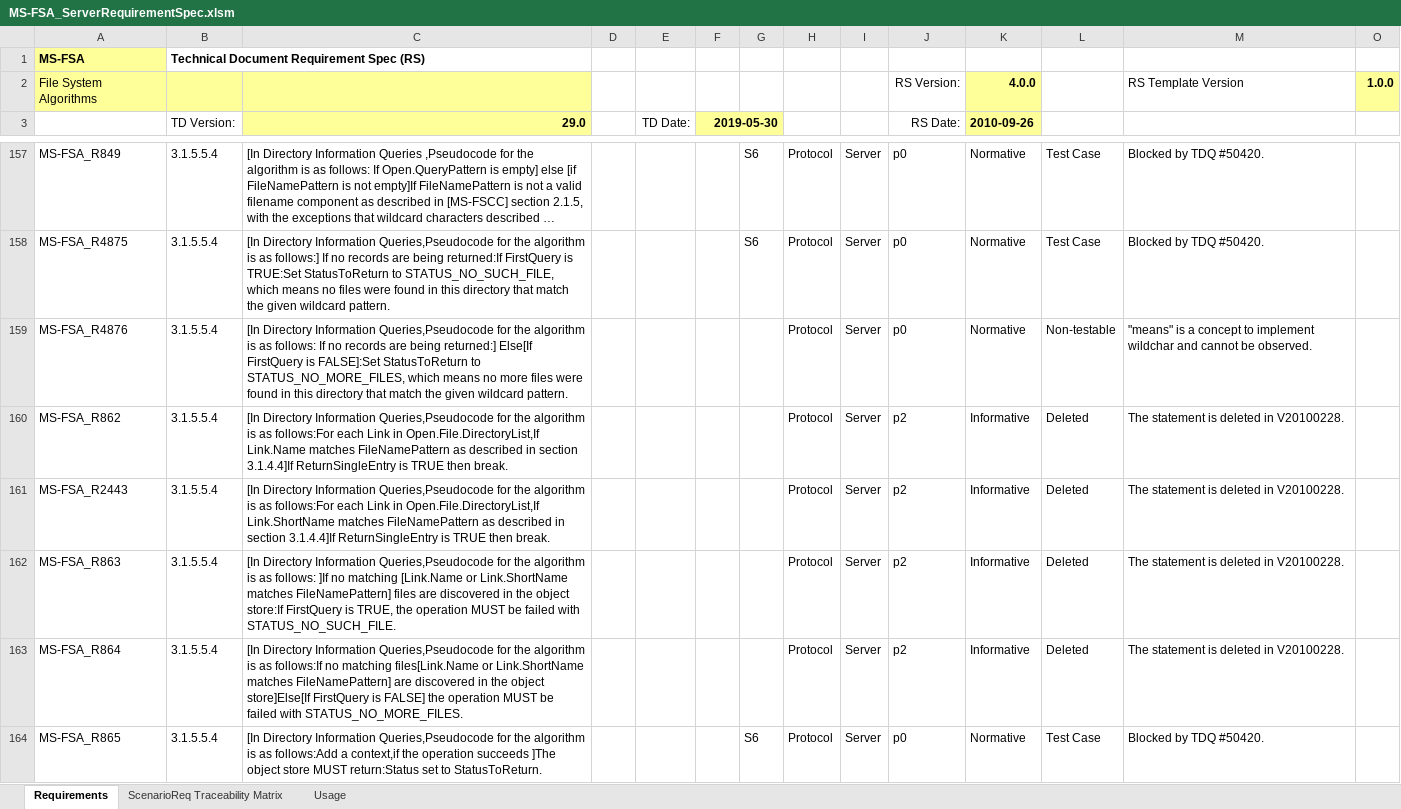
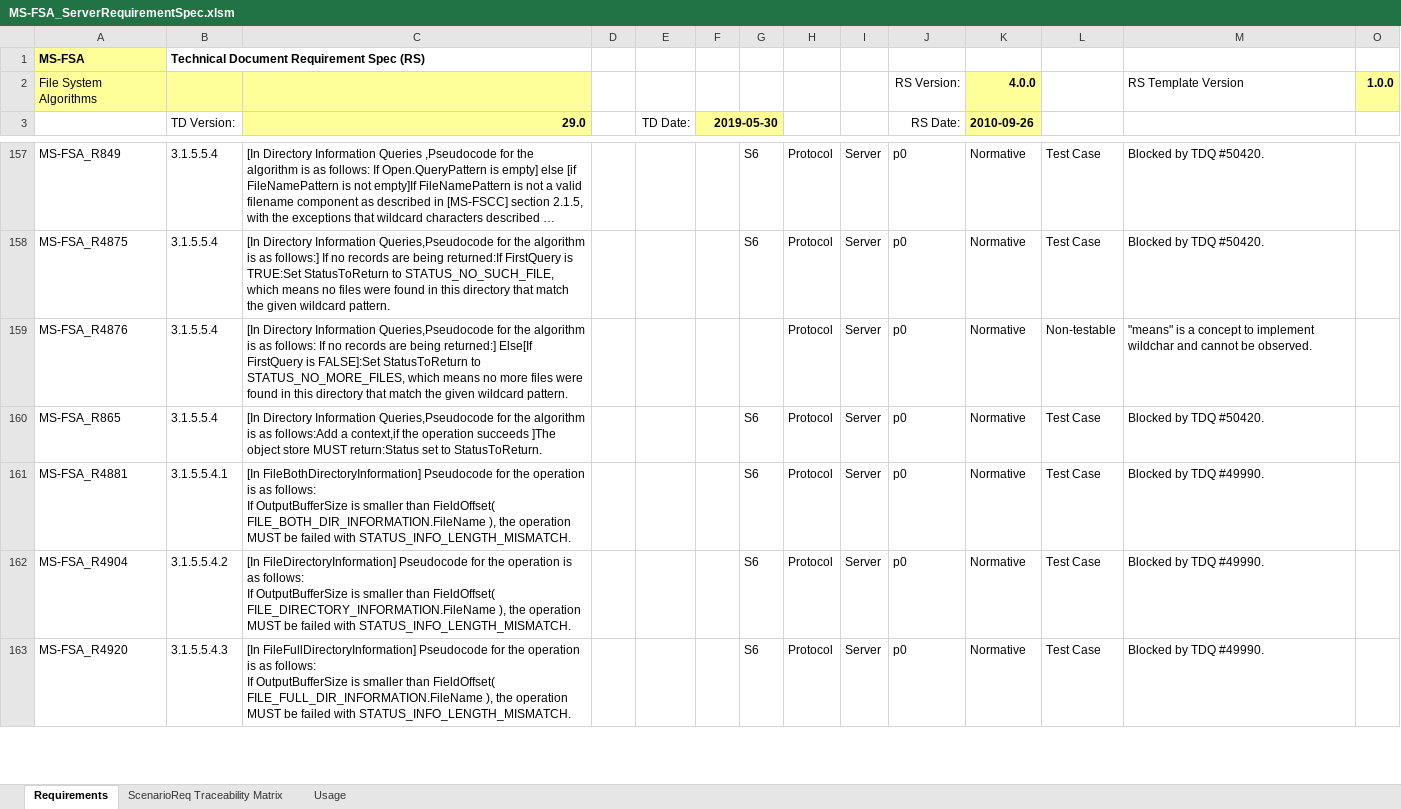
Before and after one commit to microsoft/WindowsProtocolTestSuites, an Excel workbook: TestSuites/FileServer/docs/MS-FSA_ServerRequirementSpec.xlsm, sheet Requirements, drawn as a sheet; only a part is shown, gaps mark what is left out; the shorter side is filled out with more unchanged rows; long unchanged cells end in …; values as stored, in another font and other column widths than the file's, no borders; conditional formats and table styles not drawn; rows hold the shown columns only; the diff covers the shown part only; the diff names each change by its address in the sheet, - before the commit and + after, or states it on an @@ line.

Commit message:
Update MS-FSA_ServerRequirementSpec.xlsm

```diff
--- a/TestSuites/FileServer/docs/MS-FSA_ServerRequirementSpec.xlsm (sheet Requirements)
+++ b/TestSuites/FileServer/docs/MS-FSA_ServerRequirementSpec.xlsm (sheet Requirements)
-row 160: MS-FSA_R862 | 3.1.5.5.4 | [In Directory Information Queries,Pseudocode for the algorithm is as follows:For each Link in Open.File.DirectoryList,If Link.Name matches FileNamePattern as described in section 3.1.4.4]If ReturnSingleEntry is TRUE then break. |  |  |  |  | Protocol | Server | p2 | Informative | Deleted | The statement is deleted in V20100228.
-row 161: MS-FSA_R2443 | 3.1.5.5.4 | [In Directory Information Queries,Pseudocode for the algorithm is as follows:For each Link in Open.File.DirectoryList,If Link.ShortName matches FileNamePattern as described in section 3.1.4.4]If ReturnSingleEntry is TRUE then break. |  |  |  |  | Protocol | Server | p2 | Informative | Deleted | The statement is deleted in V20100228.
-row 162: MS-FSA_R863 | 3.1.5.5.4 | [In Directory Information Queries,Pseudocode for the algorithm is as follows: ]If no matching [Link.Name or Link.ShortName matches FileNamePattern] files are discovered in the object store:If FirstQuery is TRUE, the operation MUST be failed with STATUS_NO_SUCH_FILE. |  |  |  |  | Protocol | Server | p2 | Informative | Deleted | The statement is deleted in V20100228.
-row 163: MS-FSA_R864 | 3.1.5.5.4 | [In Directory Information Queries,Pseudocode for the algorithm is as follows:If no matching files[Link.Name or Link.ShortName matches FileNamePattern] are discovered in the object store]Else[If FirstQuery is FALSE] the operation MUST be failed with STATUS_NO_MORE_FILES. |  |  |  |  | Protocol | Server | p2 | Informative | Deleted | The statement is deleted in V20100228.
```
Also changed, not shown: 184 removed rows elsewhere in this sheet, sheet ScenarioReq Traceability Matrix, formulas that keep their value, hidden cells.
